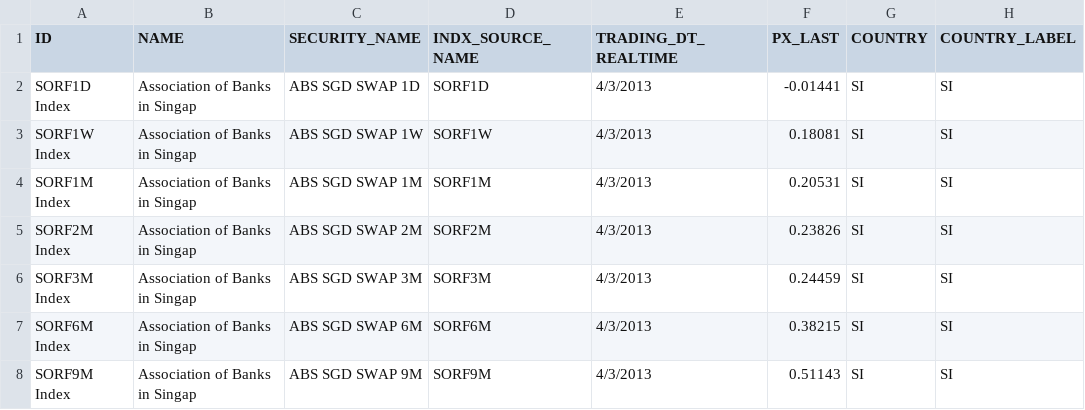
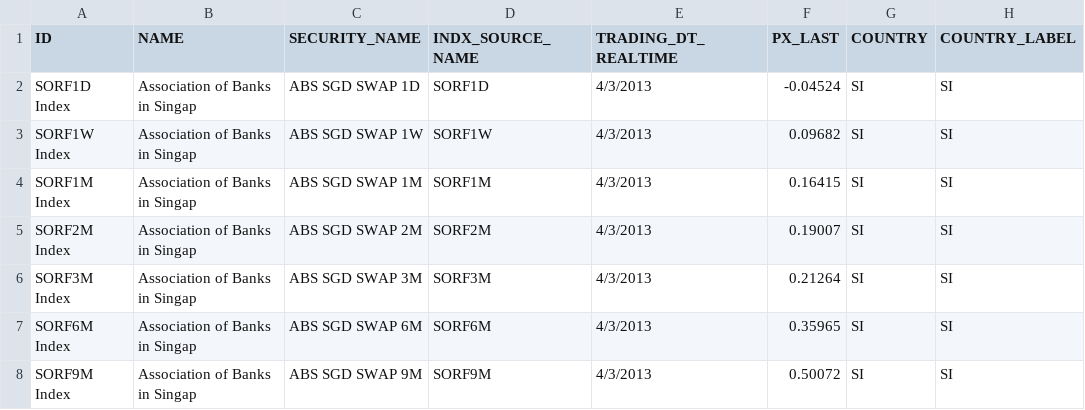
Before and after one commit to michaelhukun/DymonRepo, a CSV file: DymonProject/DymonProject/LiborRate_test.csv, drawn as a sheet; only a part is shown; the diff names each change by its address in the sheet, - before the commit and + after, or states it on an @@ line.

```diff
--- a/DymonProject/DymonProject/LiborRate_test.csv
+++ b/DymonProject/DymonProject/LiborRate_test.csv
-F2 (PX_LAST): -0.01441
+F2 (PX_LAST): -0.04524
-F3 (PX_LAST): 0.18081
+F3 (PX_LAST): 0.09682
-F4 (PX_LAST): 0.20531
+F4 (PX_LAST): 0.16415
-F5 (PX_LAST): 0.23826
+F5 (PX_LAST): 0.19007
-F6 (PX_LAST): 0.24459
+F6 (PX_LAST): 0.21264
-F7 (PX_LAST): 0.38215
+F7 (PX_LAST): 0.35965
-F8 (PX_LAST): 0.51143
+F8 (PX_LAST): 0.50072
```
Also changed, not shown: DymonProject/DymonProject/BondRate_test.csv, DymonProject/DymonProject/DepositRate_test.csv, 8 other files.
